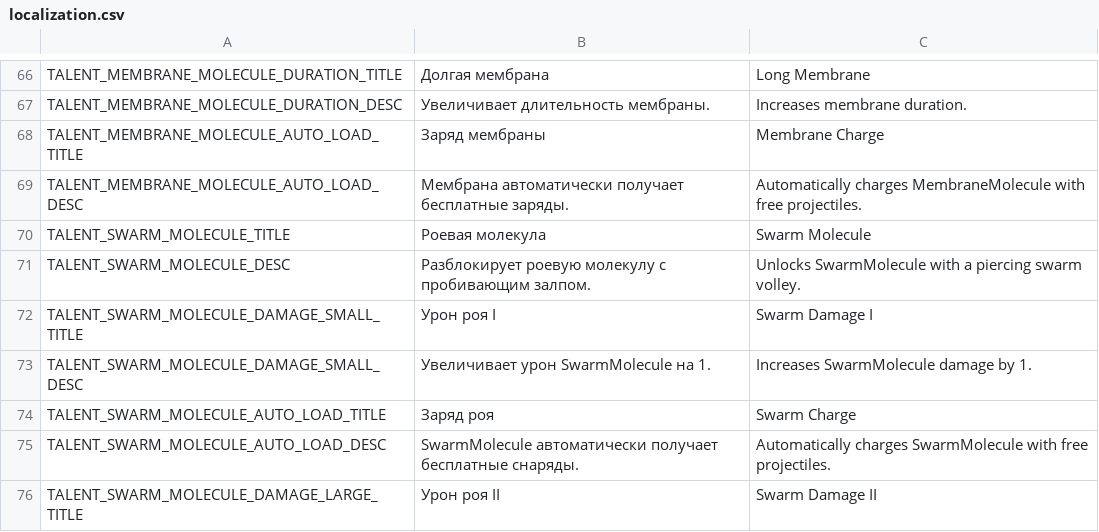
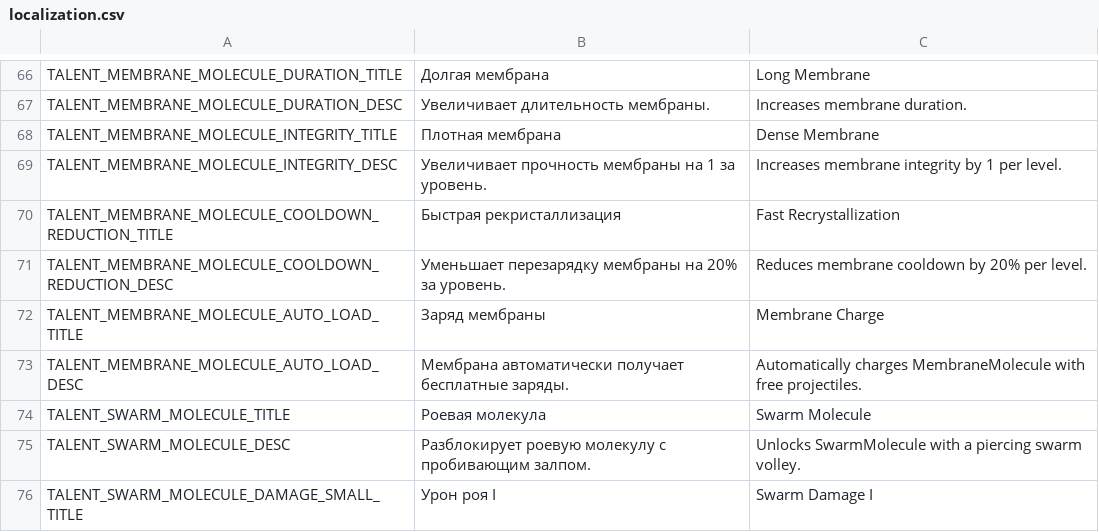
Before and after one commit to PunkGagarin/gamedevtv-jam-2026-atomic_connection, a CSV file: Assets/_Project/Resources/LocalizationFile/localization.csv, drawn as a sheet; only a part is shown, gaps mark what is left out; the shorter side is filled out with more unchanged rows.

Commit message:
updated shield talents; added enemies knockback when shield is broken;

```diff
--- a/Assets/_Project/Resources/LocalizationFile/localization.csv
+++ b/Assets/_Project/Resources/LocalizationFile/localization.csv
@@ -67,2 +67,6 @@ TALENT_MEMBRANE_MOLECULE_DURATION_TITLE,Долгая мембрана,Long Membr
 TALENT_MEMBRANE_MOLECULE_DURATION_DESC,Увеличивает длительность мембраны.,Increases membrane duration.
+TALENT_MEMBRANE_MOLECULE_INTEGRITY_TITLE,Плотная мембрана,Dense Membrane
+TALENT_MEMBRANE_MOLECULE_INTEGRITY_DESC,Увеличивает прочность мембраны на 1 за уровень.,Increases membrane integrity by 1 per level.
+TALENT_MEMBRANE_MOLECULE_COOLDOWN_REDUCTION_TITLE,Быстрая рекристаллизация,Fast Recrystallization
+TALENT_MEMBRANE_MOLECULE_COOLDOWN_REDUCTION_DESC,Уменьшает перезарядку мембраны на 20% за уровень.,Reduces membrane cooldown by 20% per level.
 TALENT_MEMBRANE_MOLECULE_AUTO_LOAD_TITLE,Заряд мембраны,Membrane Charge
```
Also changed, not shown: 40 other files.
